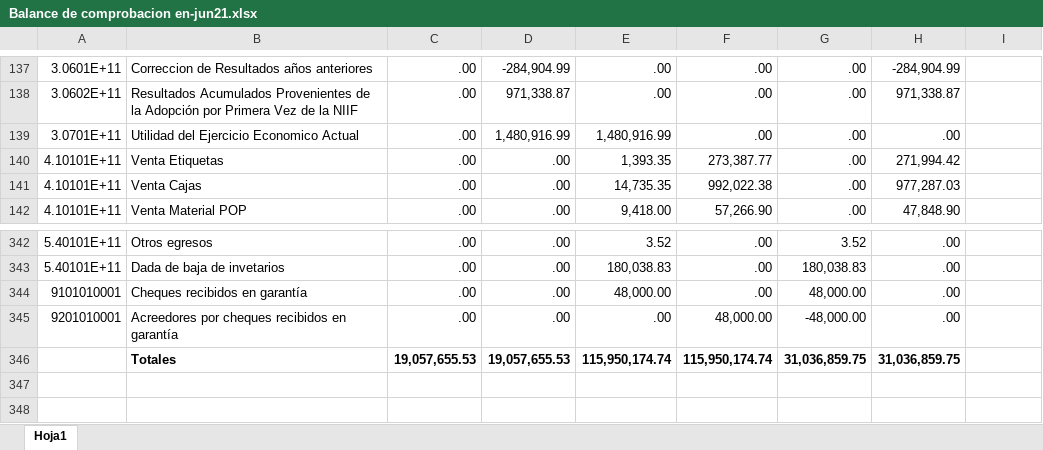
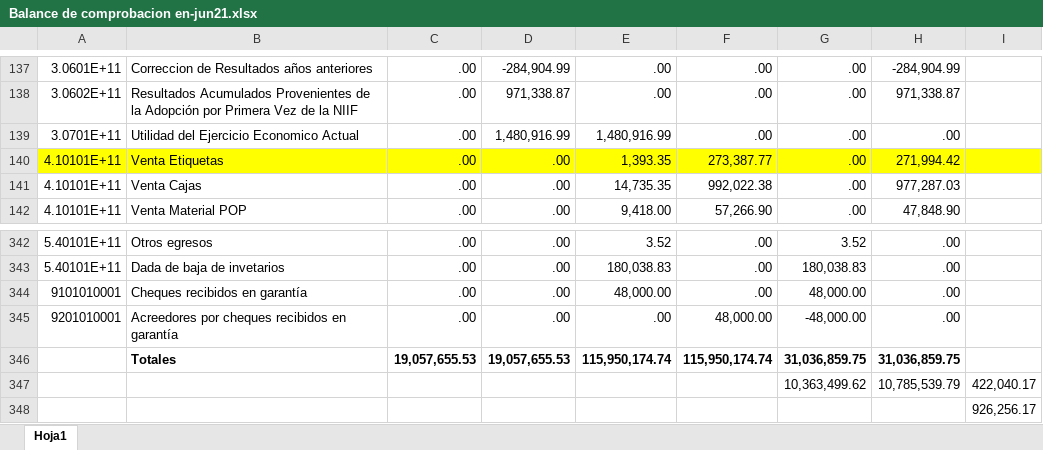
Before and after one commit to cesarleon911/Grafimpac, an Excel workbook: Fase I - Planeacion y Riesgos/4900 Representaciones de la gerencia/Estados financieros y mayor/EFs interinos/Balance de comprobacion en-jun21.xlsx, sheet Hoja1, drawn as a sheet; only a part is shown, gaps mark what is left out; values as stored, in another font and other column widths than the file's, no borders; charts and pictures not drawn; the diff names each change by its address in the sheet, - before the commit and + after, or states it on an @@ line.

```diff
--- a/Fase I - Planeacion y Riesgos/4900 Representaciones de la gerencia/Estados financieros y mayor/EFs interinos/Balance de comprobacion en-jun21.xlsx (sheet Hoja1)
+++ b/Fase I - Planeacion y Riesgos/4900 Representaciones de la gerencia/Estados financieros y mayor/EFs interinos/Balance de comprobacion en-jun21.xlsx (sheet Hoja1)
-A140:I140 fill: none
+A140:I140 fill: #FFFF00
+row 347:  |  |  |  |  |  | 10,363,499.62 | 10,785,539.79 | 422,040.17
+row 348:  |  |  |  |  |  |  |  | 926,256.17
```
Also changed, not shown: Fase II - Ejecucion/6000 Pruebas de Pasivos y Patrimonio/6200 Otras cuentas por Pagar/Auditoria de otras cuentas por pagar.xlsx, 22 other files.
